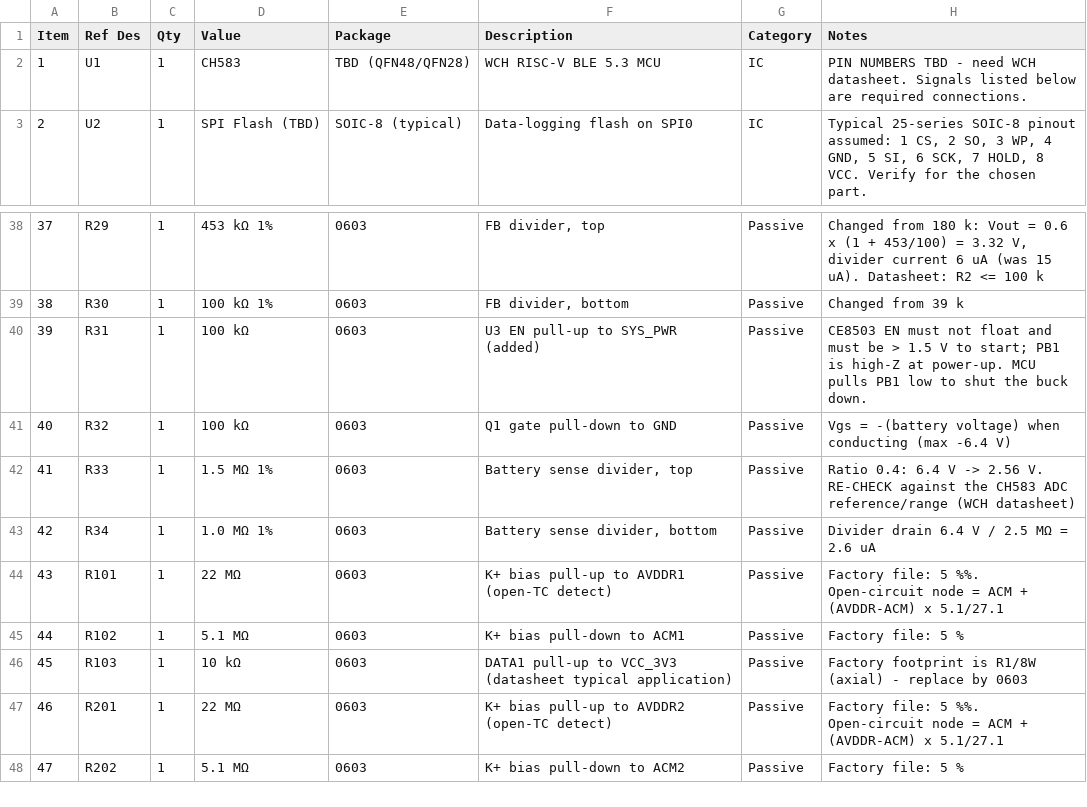
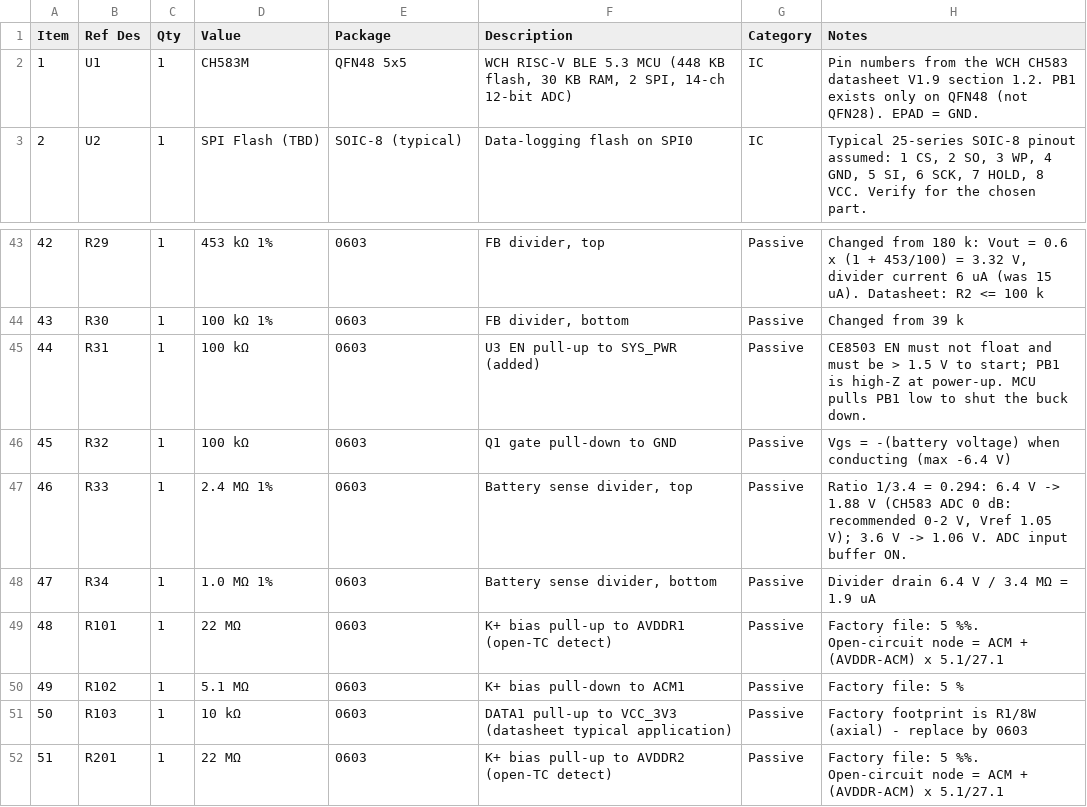
Before and after one commit to qunatedge-del/qunatedge-del.github.io, a CSV file: 5CH BLE LOGGER/bom/5ch_logger_BOM.csv, drawn as a sheet; only a part is shown, gaps mark what is left out; the shorter side is filled out with more unchanged rows; addresses are those after the commit; the diff covers the shown part only; the diff names each change by its address in the sheet, - before the commit and + after, or states it on an @@ line.

```diff
--- a/5CH BLE LOGGER/bom/5ch_logger_BOM.csv
+++ b/5CH BLE LOGGER/bom/5ch_logger_BOM.csv
-D2 (Value): CH583
+D2 (Value): CH583M
-E2 (Package): TBD (QFN48/QFN28)
+E2 (Package): QFN48 5x5
-F2 (Description): …5.3 MCU
+F2 (Description): …5.3 MCU (448 KB flash, 30 KB RAM, 2 SPI, 14-ch 12-bit ADC)
-H2 (Notes): PIN NUMBERS TBD - need WCH datasheet. Signals listed below are required connections.
+H2 (Notes): Pin numbers from the WCH CH583 datasheet V1.9 section 1.2. PB1 exists only on QFN48 (not QFN28). EPAD = GND.
@@ column A (Item) renumbered between rows 22 and 77 @@
-D47 (Value): 1.5 MΩ 1%
+D47 (Value): 2.4 MΩ 1%
-H47 (Notes): Ratio 0.4: 6.4 V -> 2.56 V. RE-CHECK against the CH583 ADC reference/range (WCH datasheet)
+H47 (Notes): Ratio 1/3.4 = 0.294: 6.4 V -> 1.88 V (CH583 ADC 0 dB: recommended 0-2 V, Vref 1.05 V); 3.6 V -> 1.06 V. ADC input buffer ON.
-H48 (Notes): Divider drain 6.4 V / 2.5 MΩ = 2.6 uA
+H48 (Notes): Divider drain 6.4 V / 3.4 MΩ = 1.9 uA
```
Also changed, not shown: 12 added rows elsewhere in this file, 5CH BLE LOGGER/netlist/5ch_logger_netlist.csv, 5CH BLE LOGGER/netlist/5ch_logger_pin_table.csv, 14 other files.
